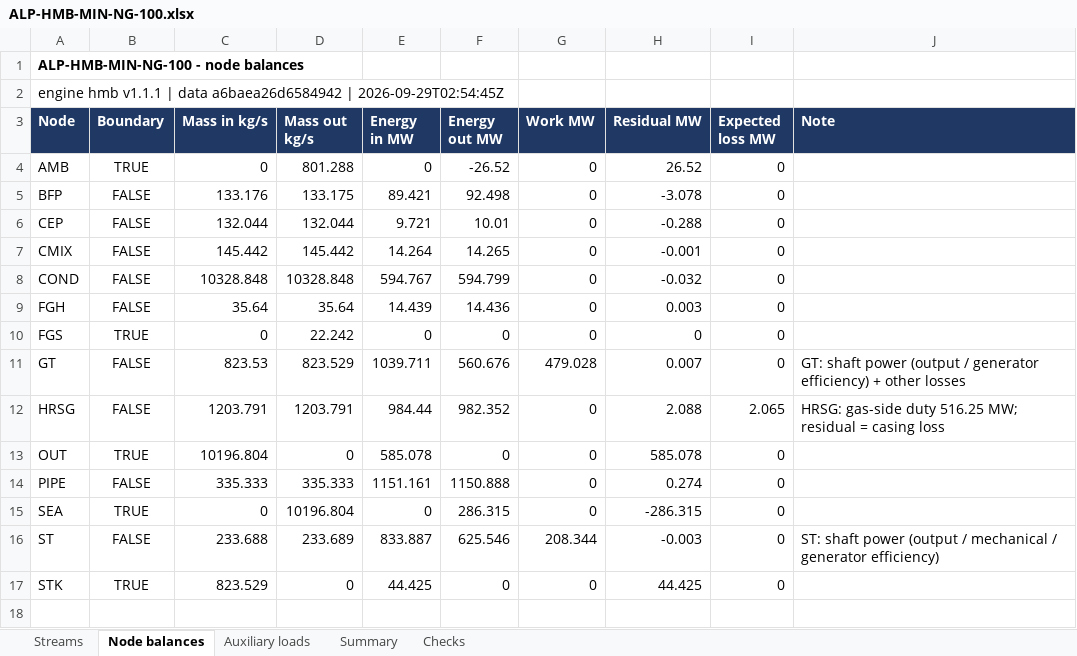
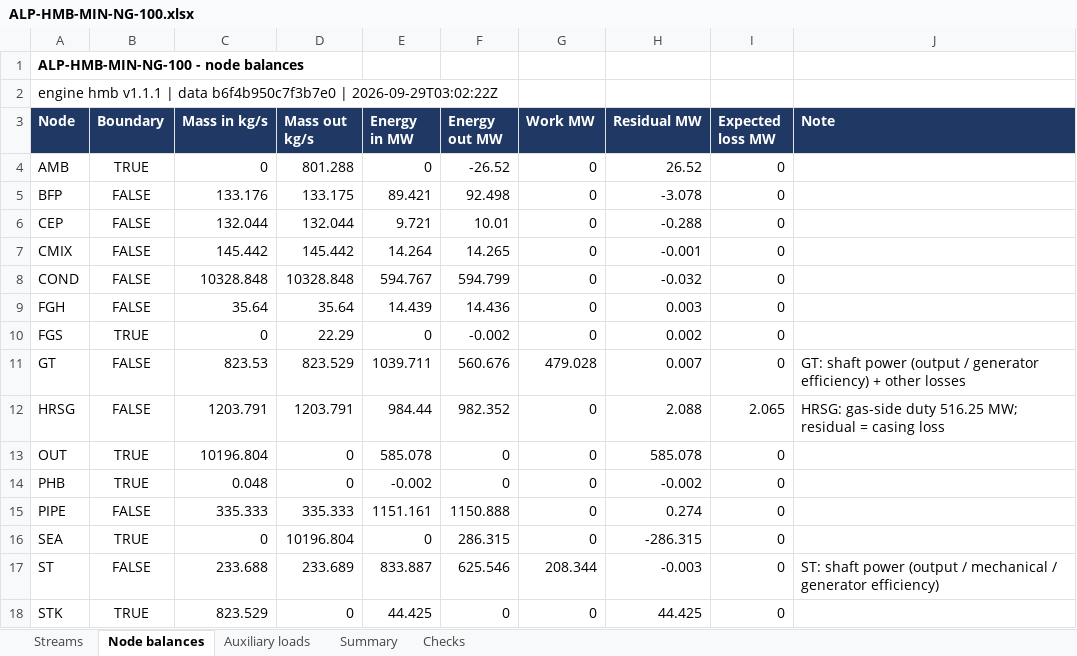
Before and after one commit to BerserkTR/Alpilla, an Excel workbook: output/hmb/ALP-HMB-MIN-NG-100.xlsx, sheet Node balances, drawn as a sheet; values as stored, in another font and other column widths than the file's, no borders; the diff names each change by its address in the sheet, - before the commit and + after, or states it on an @@ line.

```diff
--- a/output/hmb/ALP-HMB-MIN-NG-100.xlsx (sheet Node balances)
+++ b/output/hmb/ALP-HMB-MIN-NG-100.xlsx (sheet Node balances)
-A2 (Node): …| data a6baea26d6584942 | 2026-09-29T02:54:45Z
+A2 (Node): …| data b6f4b950c7f3b7e0 | 2026-09-29T03:02:22Z
-D10 (Mass out kg/s): 22.242
+D10 (Mass out kg/s): 22.29
-F10 (Energy out MW): 0
+F10 (Energy out MW): -0.002
-H10 (Residual MW): 0
+H10 (Residual MW): 0.002
+row 14: PHB | TRUE | 0.048 | 0 | -0.002 | 0 | 0 | -0.002 | 0
```
Also changed, not shown: sheet Streams, sheet Summary, sheet Checks, sheet Auxiliary loads, output/hmb/ALP-HMB-SRC-NG-060.xlsx, output/hmb/ALP-HMB-SRC-NG-100.xlsx, 50 other files.
